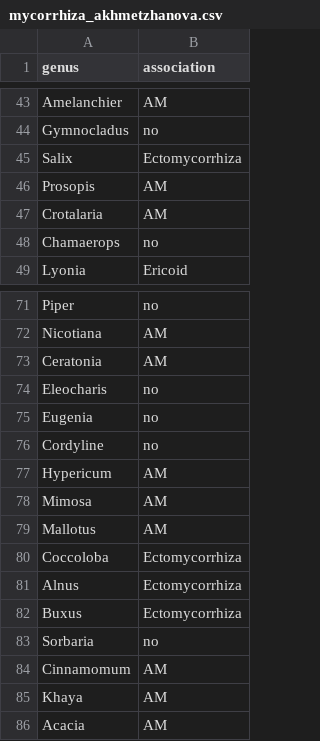
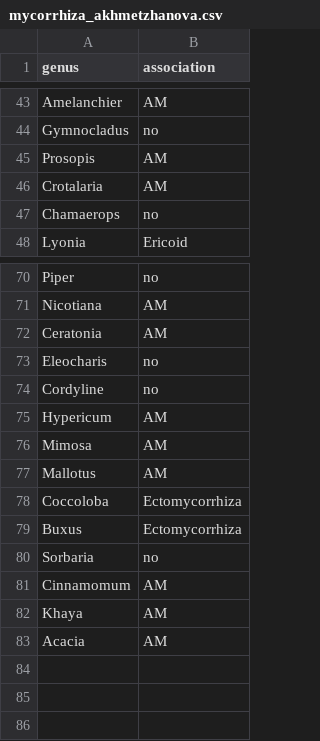
Before and after one commit to JasonSteelmanCoder/east_us_mycorrhizal_changes, a CSV file: mycorrhiza_akhmetzhanova.csv, drawn as a sheet; only a part is shown, gaps mark what is left out.

Commit message:
clean up akhmetzhanova data

```diff
--- a/mycorrhiza_akhmetzhanova.csv
+++ b/mycorrhiza_akhmetzhanova.csv
@@ -44,3 +44,2 @@ Amelanchier,AM
 Gymnocladus,no
-Salix,Ectomycorrhiza
 Prosopis,AM
@@ -74,3 +73,2 @@ Ceratonia,AM
 Eleocharis,no
-Eugenia,no
 Cordyline,no
@@ -80,3 +78,2 @@ Mallotus,AM
 Coccoloba,Ectomycorrhiza
-Alnus,Ectomycorrhiza
 Buxus,Ectomycorrhiza
```
